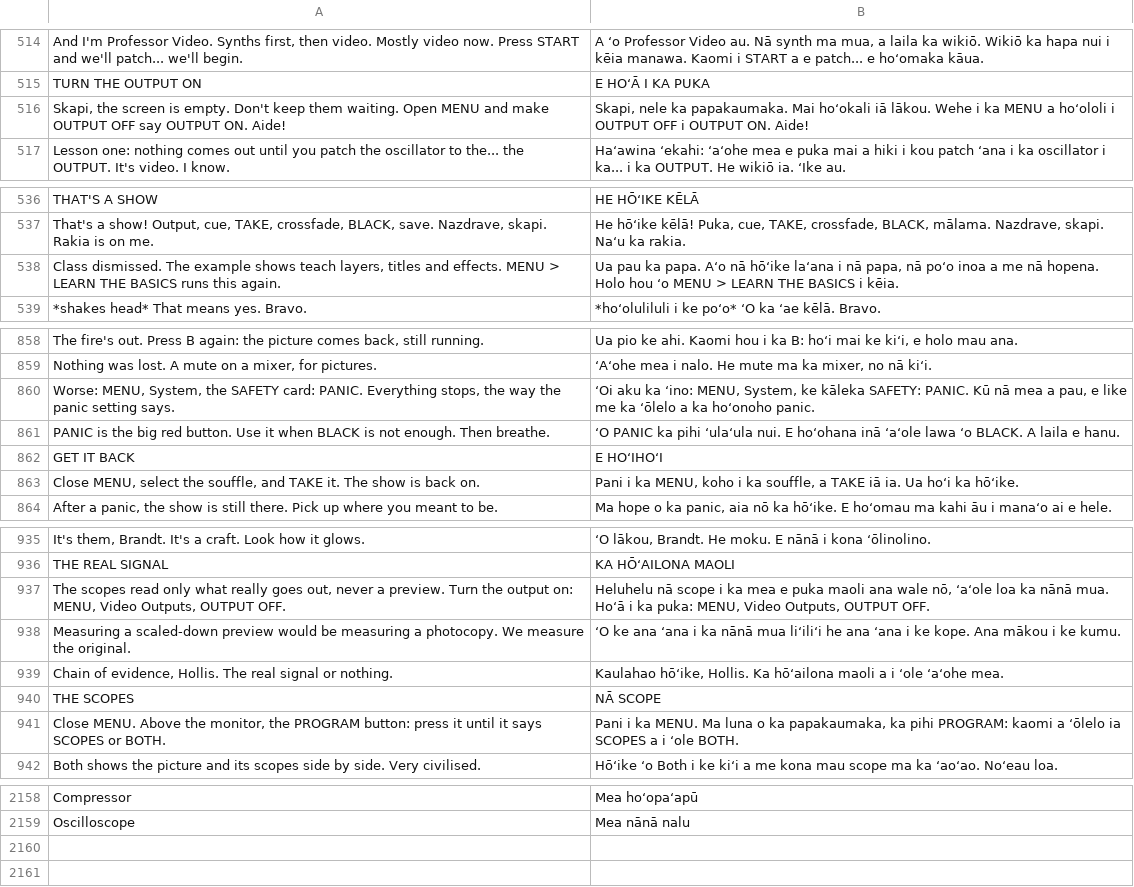
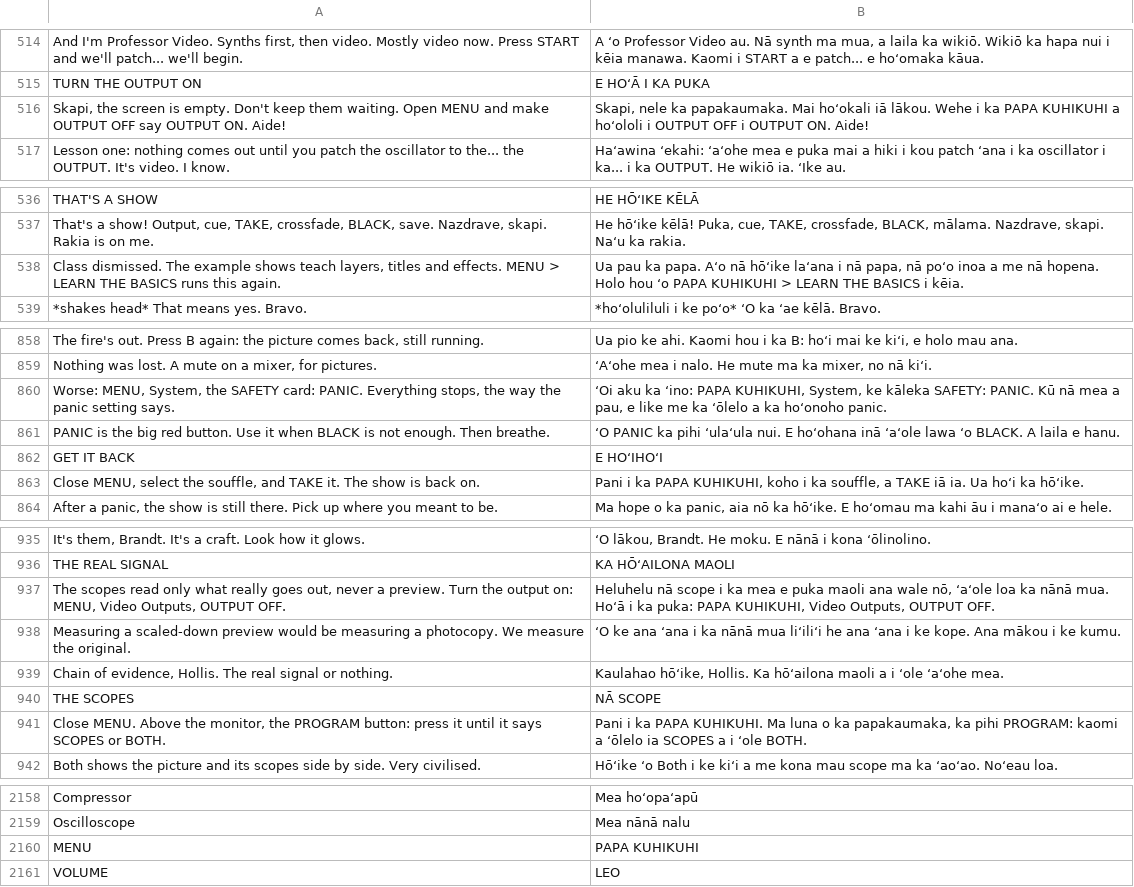
Before and after one commit to Utopian-Academy/Deckboy, a TSV file: data/lang/haw.tsv, drawn as a sheet; only a part is shown, gaps mark what is left out; the diff covers the shown part only.

```diff
--- a/data/lang/haw.tsv
+++ b/data/lang/haw.tsv
@@ -515,3 +515,3 @@ And I'm Professor Video. Synths first, then video. Mostly video now. Press START
 TURN THE OUTPUT ON	E HOʻĀ I KA PUKA
-Skapi, the screen is empty. Don't keep them waiting. Open MENU and make OUTPUT OFF say OUTPUT ON. Aide!	Skapi, nele ka papakaumaka. Mai hoʻokali iā lākou. Wehe i ka MENU a hoʻololi i OUTPUT OFF i OUTPUT ON. Aide!
+Skapi, the screen is empty. Don't keep them waiting. Open MENU and make OUTPUT OFF say OUTPUT ON. Aide!	Skapi, nele ka papakaumaka. Mai hoʻokali iā lākou. Wehe i ka PAPA KUHIKUHI a hoʻololi i OUTPUT OFF i OUTPUT ON. Aide!
 Lesson one: nothing comes out until you patch the oscillator to the... the OUTPUT. It's video. I know.	Haʻawina ʻekahi: ʻaʻohe mea e puka mai a hiki i kou patch ʻana i ka oscillator i ka... i ka OUTPUT. He wikiō ia. ʻIke au.
@@ -537,3 +537,3 @@ THAT'S A SHOW	HE HŌʻIKE KĒLĀ
 That's a show! Output, cue, TAKE, crossfade, BLACK, save. Nazdrave, skapi. Rakia is on me.	He hōʻike kēlā! Puka, cue, TAKE, crossfade, BLACK, mālama. Nazdrave, skapi. Naʻu ka rakia.
-Class dismissed. The example shows teach layers, titles and effects. MENU > LEARN THE BASICS runs this again.	Ua pau ka papa. Aʻo nā hōʻike laʻana i nā papa, nā poʻo inoa a me nā hopena. Holo hou ʻo MENU > LEARN THE BASICS i kēia.
+Class dismissed. The example shows teach layers, titles and effects. MENU > LEARN THE BASICS runs this again.	Ua pau ka papa. Aʻo nā hōʻike laʻana i nā papa, nā poʻo inoa a me nā hopena. Holo hou ʻo PAPA KUHIKUHI > LEARN THE BASICS i kēia.
 *shakes head* That means yes. Bravo.	*hoʻoluliluli i ke poʻo* ʻO ka ʻae kēlā. Bravo.
@@ -859,6 +859,6 @@ The fire's out. Press B again: the picture comes back, still running.	Ua pio ke
 Nothing was lost. A mute on a mixer, for pictures.	ʻAʻohe mea i nalo. He mute ma ka mixer, no nā kiʻi.
-Worse: MENU, System, the SAFETY card: PANIC. Everything stops, the way the panic setting says.	ʻOi aku ka ʻino: MENU, System, ke kāleka SAFETY: PANIC. Kū nā mea a pau, e like me ka ʻōlelo a ka hoʻonoho panic.
+Worse: MENU, System, the SAFETY card: PANIC. Everything stops, the way the panic setting says.	ʻOi aku ka ʻino: PAPA KUHIKUHI, System, ke kāleka SAFETY: PANIC. Kū nā mea a pau, e like me ka ʻōlelo a ka hoʻonoho panic.
 PANIC is the big red button. Use it when BLACK is not enough. Then breathe.	ʻO PANIC ka pihi ʻulaʻula nui. E hoʻohana inā ʻaʻole lawa ʻo BLACK. A laila e hanu.
 GET IT BACK	E HOʻIHOʻI
-Close MENU, select the souffle, and TAKE it. The show is back on.	Pani i ka MENU, koho i ka souffle, a TAKE iā ia. Ua hoʻi ka hōʻike.
+Close MENU, select the souffle, and TAKE it. The show is back on.	Pani i ka PAPA KUHIKUHI, koho i ka souffle, a TAKE iā ia. Ua hoʻi ka hōʻike.
 After a panic, the show is still there. Pick up where you meant to be.	Ma hope o ka panic, aia nō ka hōʻike. E hoʻomau ma kahi āu i manaʻo ai e hele.
@@ -936,3 +936,3 @@ It's them, Brandt. It's a craft. Look how it glows.	ʻO lākou, Brandt. He moku.
 THE REAL SIGNAL	KA HŌʻAILONA MAOLI
-The scopes read only what really goes out, never a preview. Turn the output on: MENU, Video Outputs, OUTPUT OFF.	Heluhelu nā scope i ka mea e puka maoli ana wale nō, ʻaʻole loa ka nānā mua. Hoʻā i ka puka: MENU, Video Outputs, OUTPUT OFF.
+The scopes read only what really goes out, never a preview. Turn the output on: MENU, Video Outputs, OUTPUT OFF.	Heluhelu nā scope i ka mea e puka maoli ana wale nō, ʻaʻole loa ka nānā mua. Hoʻā i ka puka: PAPA KUHIKUHI, Video Outputs, OUTPUT OFF.
 Measuring a scaled-down preview would be measuring a photocopy. We measure the original.	ʻO ke ana ʻana i ka nānā mua liʻiliʻi he ana ʻana i ke kope. Ana mākou i ke kumu.
@@ -940,3 +940,3 @@ Chain of evidence, Hollis. The real signal or nothing.	Kaulahao hōʻike, Hollis
 THE SCOPES	NĀ SCOPE
-Close MENU. Above the monitor, the PROGRAM button: press it until it says SCOPES or BOTH.	Pani i ka MENU. Ma luna o ka papakaumaka, ka pihi PROGRAM: kaomi a ʻōlelo ia SCOPES a i ʻole BOTH.
+Close MENU. Above the monitor, the PROGRAM button: press it until it says SCOPES or BOTH.	Pani i ka PAPA KUHIKUHI. Ma luna o ka papakaumaka, ka pihi PROGRAM: kaomi a ʻōlelo ia SCOPES a i ʻole BOTH.
 Both shows the picture and its scopes side by side. Very civilised.	Hōʻike ʻo Both i ke kiʻi a me kona mau scope ma ka ʻaoʻao. Noʻeau loa.
@@ -2159 +2159,3 @@ Compressor	Mea hoʻopaʻapū
 Oscilloscope	Mea nānā nalu
+MENU	PAPA KUHIKUHI
+VOLUME	LEO
```
Also changed, not shown: 7 edited cells elsewhere in this file, data/lang/ar.tsv, data/lang/hi.tsv, 31 other files.
